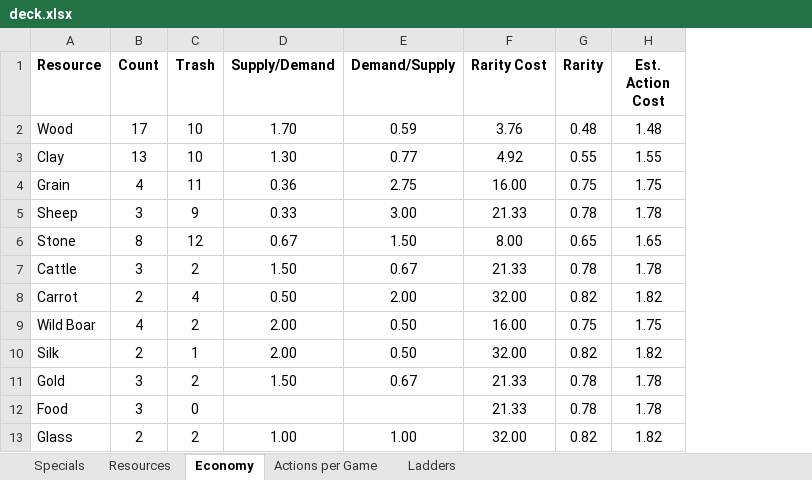
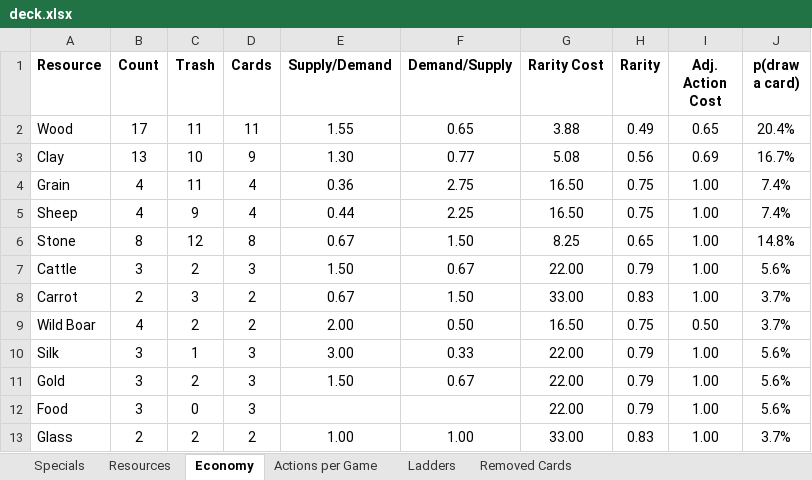
Before and after one commit to andymeneely/victory-point-salad, an Excel workbook: data/deck.xlsx, sheet Economy, drawn as a sheet; values as stored, in another font and other column widths than the file's, no borders; removed rows and columns are numbered as before the commit, all else as after; the diff names each change by its address in the sheet, - before the commit and + after, or states it on an @@ line.

```diff
--- a/data/deck.xlsx (sheet Economy)
+++ b/data/deck.xlsx (sheet Economy)
+sheet tab: Removed Cards
+column D (Cards), rows 2-13: 11 | 9 | 4 | 4 | 8 | 3 | 2 | 2 | 3 | 3 | 3 | 2
-column H (Est. Action Cost), rows 2-13: 1.48 | 1.55 | 1.75 | 1.78 | 1.65 | 1.78 | 1.82 | 1.75 | 1.82 | 1.78 | 1.78 | 1.82
+column I (Adj. Action Cost), rows 2-13: 0.65 | 0.69 | 1.00 | 1.00 | 1.00 | 1.00 | 1.00 | 0.50 | 1.00 | 1.00 | 1.00 | 1.00
+column J (p(draw a card)), rows 2-13: 20.4% | 16.7% | 7.4% | 7.4% | 14.8% | 5.6% | 3.7% | 3.7% | 5.6% | 5.6% | 5.6% | 3.7%
-C2 (Trash): 10
+C2 (Trash): 11
-E2 (Supply/Demand): 1.70
+E2 (Supply/Demand): 1.55
-F2 (Demand/Supply): 0.59
+F2 (Demand/Supply): 0.65
-G2 (Rarity Cost): 3.76
+G2 (Rarity Cost): 3.88
-H2 (Rarity): 0.48
+H2 (Rarity): 0.49
-G3 (Rarity Cost): 4.92
+G3 (Rarity Cost): 5.08
-H3 (Rarity): 0.55
+H3 (Rarity): 0.56
-G4 (Rarity Cost): 16.00
+G4 (Rarity Cost): 16.50
-B5 (Count): 3
+B5 (Count): 4
-E5 (Supply/Demand): 0.33
+E5 (Supply/Demand): 0.44
-F5 (Demand/Supply): 3.00
+F5 (Demand/Supply): 2.25
-G5 (Rarity Cost): 21.33
+G5 (Rarity Cost): 16.50
-H5 (Rarity): 0.78
+H5 (Rarity): 0.75
-G6 (Rarity Cost): 8.00
+G6 (Rarity Cost): 8.25
-G7 (Rarity Cost): 21.33
+G7 (Rarity Cost): 22.00
-H7 (Rarity): 0.78
+H7 (Rarity): 0.79
-C8 (Trash): 4
+C8 (Trash): 3
-E8 (Supply/Demand): 0.50
+E8 (Supply/Demand): 0.67
-F8 (Demand/Supply): 2.00
+F8 (Demand/Supply): 1.50
-G8 (Rarity Cost): 32.00
+G8 (Rarity Cost): 33.00
-H8 (Rarity): 0.82
+H8 (Rarity): 0.83
-G9 (Rarity Cost): 16.00
+G9 (Rarity Cost): 16.50
-B10 (Count): 2
+B10 (Count): 3
-E10 (Supply/Demand): 2.00
+E10 (Supply/Demand): 3.00
-F10 (Demand/Supply): 0.50
+F10 (Demand/Supply): 0.33
-G10 (Rarity Cost): 32.00
+G10 (Rarity Cost): 22.00
-H10 (Rarity): 0.82
+H10 (Rarity): 0.79
-G11:G12 (Rarity Cost): 21.33
+G11:G12 (Rarity Cost): 22.00
-H11:H12 (Rarity): 0.78
+H11:H12 (Rarity): 0.79
-G13 (Rarity Cost): 32.00
+G13 (Rarity Cost): 33.00
-H13 (Rarity): 0.82
+H13 (Rarity): 0.83
```
Also changed, not shown: sheet Specials, sheet Resources, sheet Actions per Game, formulas that keep their value, 3 other files.
